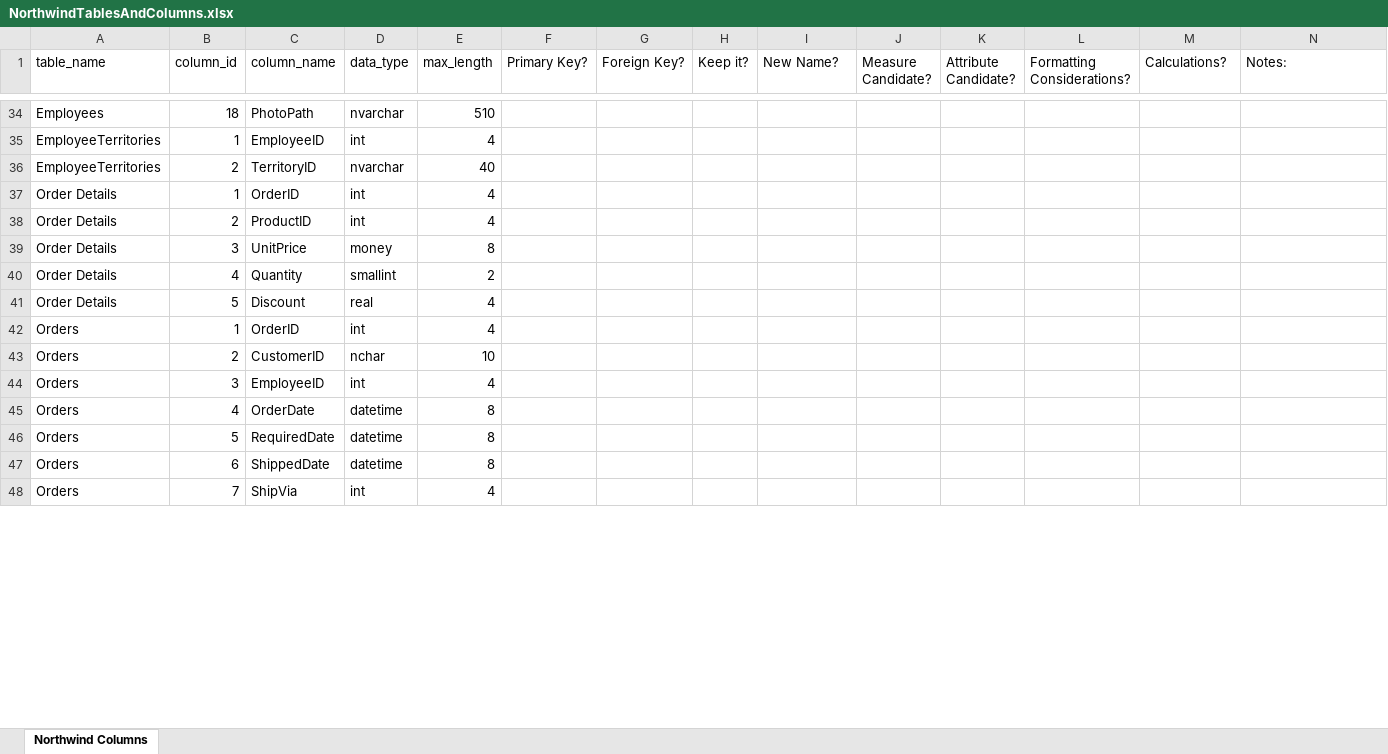
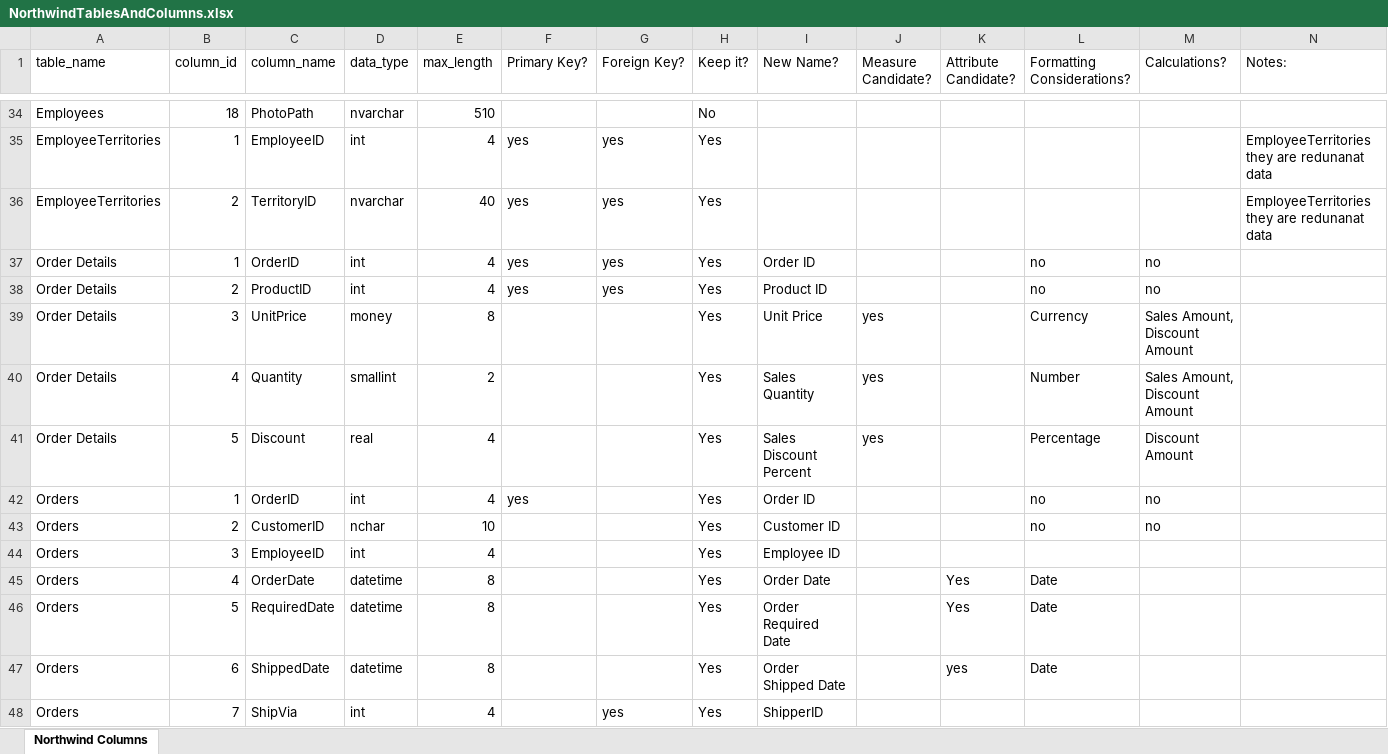
Before and after one commit to aronkidane014/W9_Exercises, an Excel workbook: NorthwindTablesAndColumns.xlsx, sheet Northwind Columns, drawn as a sheet; only a part is shown, gaps mark what is left out; values as stored, in another font and other column widths than the file's, no cell formats; table styles not drawn; the diff covers the shown part only; the diff names each change by its address in the sheet, - before the commit and + after, or states it on an @@ line.

Commit message:
Exercise 2.B NorthwindTablesAndColumns Excel file

```diff
--- a/NorthwindTablesAndColumns.xlsx (sheet Northwind Columns)
+++ b/NorthwindTablesAndColumns.xlsx (sheet Northwind Columns)
-H34 (Keep it?): (empty)
+H34 (Keep it?): No
-F35:F38 (Primary Key?): (empty)
+F35:F38 (Primary Key?): yes
-G35:G38 (Foreign Key?): (empty)
+G35:G38 (Foreign Key?): yes
-H35:H48 (Keep it?): (empty)
+H35:H48 (Keep it?): Yes
-N35:N36 (Notes:): (empty)
+N35:N36 (Notes:): EmployeeTerritories they are redunanat data
-I37 (New Name?): (empty)
+I37 (New Name?): Order ID
-L37:L38 (Formatting Considerations?): (empty)
+L37:L38 (Formatting Considerations?): no
-M37:M38 (Calculations?): (empty)
+M37:M38 (Calculations?): no
-I38 (New Name?): (empty)
+I38 (New Name?): Product ID
-I39 (New Name?): (empty)
+I39 (New Name?): Unit Price
-J39:J41 (Measure Candidate?): (empty)
+J39:J41 (Measure Candidate?): yes
-L39 (Formatting Considerations?): (empty)
+L39 (Formatting Considerations?): Currency
-M39:M40 (Calculations?): (empty)
+M39:M40 (Calculations?): Sales Amount, Discount Amount
-I40 (New Name?): (empty)
+I40 (New Name?): Sales Quantity
-L40 (Formatting Considerations?): (empty)
+L40 (Formatting Considerations?): Number
-I41 (New Name?): (empty)
+I41 (New Name?): Sales Discount Percent
-L41 (Formatting Considerations?): (empty)
+L41 (Formatting Considerations?): Percentage
-M41 (Calculations?): (empty)
+M41 (Calculations?): Discount Amount
-F42 (Primary Key?): (empty)
+F42 (Primary Key?): yes
-I42 (New Name?): (empty)
+I42 (New Name?): Order ID
-L42:L43 (Formatting Considerations?): (empty)
+L42:L43 (Formatting Considerations?): no
-M42:M43 (Calculations?): (empty)
+M42:M43 (Calculations?): no
-I43 (New Name?): (empty)
+I43 (New Name?): Customer ID
-I44 (New Name?): (empty)
+I44 (New Name?): Employee ID
-I45 (New Name?): (empty)
+I45 (New Name?): Order Date
-K45:K46 (Attribute Candidate?): (empty)
+K45:K46 (Attribute Candidate?): Yes
-L45:L47 (Formatting Considerations?): (empty)
+L45:L47 (Formatting Considerations?): Date
-I46 (New Name?): (empty)
+I46 (New Name?): Order Required Date
-I47 (New Name?): (empty)
+I47 (New Name?): Order Shipped Date
-K47 (Attribute Candidate?): (empty)
+K47 (Attribute Candidate?): yes
-G48 (Foreign Key?): (empty)
+G48 (Foreign Key?): yes
-I48 (New Name?): (empty)
+I48 (New Name?): ShipperID
```
Also changed, not shown: 209 edited cells elsewhere in this sheet, cell formats.
